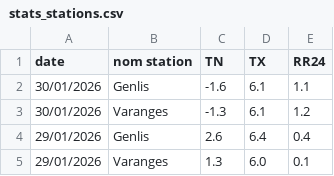
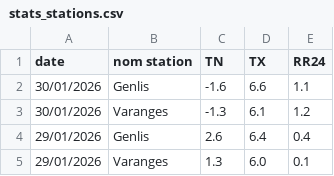
Before and after one commit to JojoKermit/netatmo-data-archive, a CSV file: stats_stations.csv, drawn as a sheet; only a part is shown.

```diff
--- a/stats_stations.csv
+++ b/stats_stations.csv
@@ -1,3 +1,3 @@
 date,nom station,TN,TX,RR24
-30/01/2026,Genlis,-1.6,6.1,1.1
+30/01/2026,Genlis,-1.6,6.6,1.1
 30/01/2026,Varanges,-1.3,6.1,1.2
```
Also changed, not shown: historique.csv.
